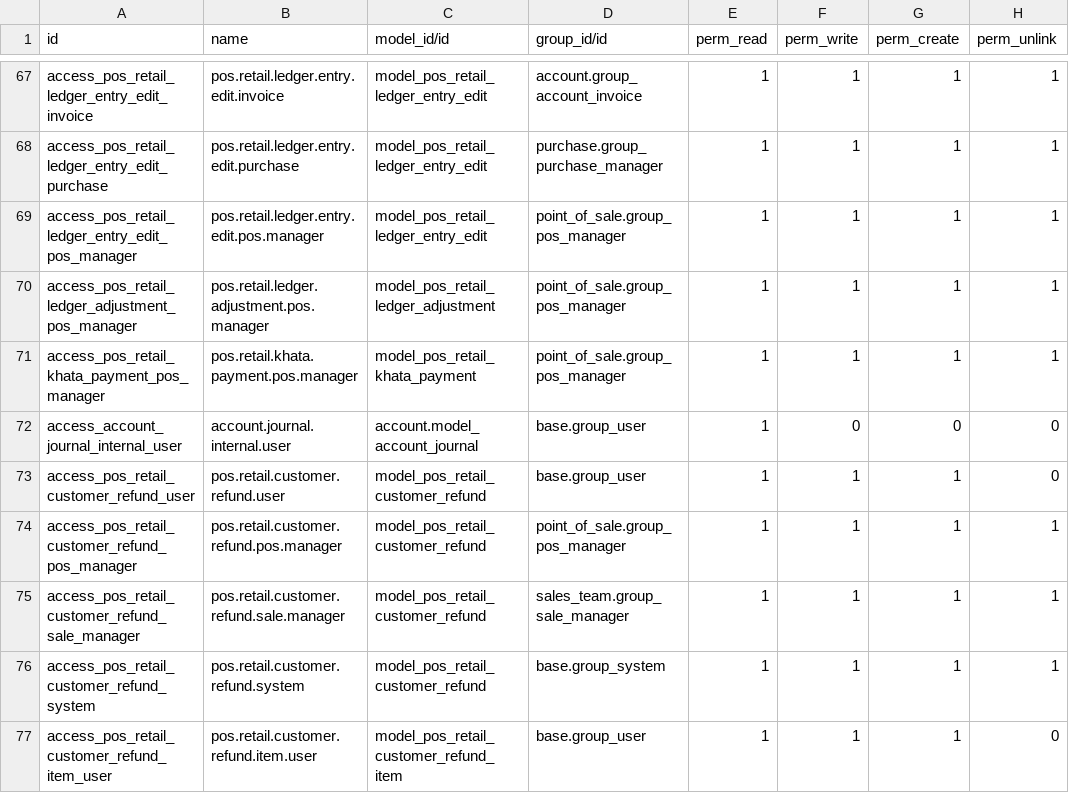
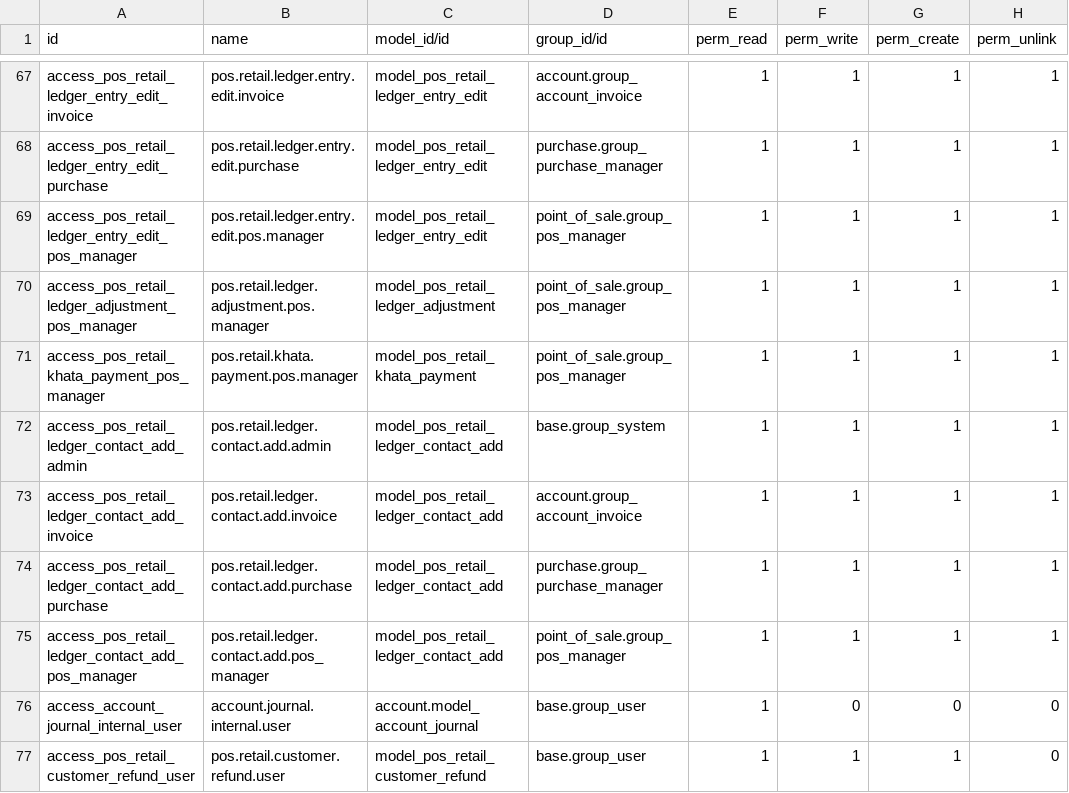
Before and after one commit to samadfastnexa/ostore-pos, a CSV file: security/ir.model.access.csv, drawn as a sheet; only a part is shown, gaps mark what is left out; the shorter side is filled out with more unchanged rows; the diff names each change by its address in the sheet, - before the commit and + after, or states it on an @@ line.

Commit message:
feat(ledger): tidier row buttons, and add a customer or vendor from the ledger
Each ledger row carried six text links (View, Edit, Adjust, Pay, Cancel,
To Customer), wide enough to squeeze the columns and force sideways
scrolling. And a contact with no entry is not on a ledger at all, so
there was nothing on the screen to add one.

- rows: four soft coloured pills, the same on both ledgers -- Edit, Pay,
  Cancel, To Vendor / To Customer -- kept on one line. View and Adjust
  stay on the entry's own form and in the bar above the table.
- the bar above the table (both ledgers and both outstanding lists) gains
  Add Customer on the customer side, and Add Vendor and Pay Vendor on the
  vendor side, next to the adjustment buttons already there.
- Add Customer / Add Vendor: one dialog -- name, phone, city, branch, and
  the balance they start on with its date. The contact is created in the
  branch on the side it was opened from and the opening balance is posted
  to that ledger. A name already on that side in the branch is refused.

Checked on a rollback copy as a POS-manager-only user: both ledgers list
the four buttons; a vendor added owing 5,000 shows in Outstanding Vendors
and not in Outstanding Customers (and the reverse for a customer); the
new vendor can be paid and its opening entry edited from the same screen.

```diff
--- a/security/ir.model.access.csv
+++ b/security/ir.model.access.csv
+row 72: access_pos_retail_ledger_contact_add_admin | pos.retail.ledger.contact.add.admin | model_pos_retail_ledger_contact_add | base.group_system | 1 | 1 | 1 | 1
+row 73: access_pos_retail_ledger_contact_add_invoice | pos.retail.ledger.contact.add.invoice | model_pos_retail_ledger_contact_add | account.group_account_invoice | 1 | 1 | 1 | 1
+row 74: access_pos_retail_ledger_contact_add_purchase | pos.retail.ledger.contact.add.purchase | model_pos_retail_ledger_contact_add | purchase.group_purchase_manager | 1 | 1 | 1 | 1
+row 75: access_pos_retail_ledger_contact_add_pos_manager | pos.retail.ledger.contact.add.pos_manager | model_pos_retail_ledger_contact_add | point_of_sale.group_pos_manager | 1 | 1 | 1 | 1
```
Also changed, not shown: 5 other files.
